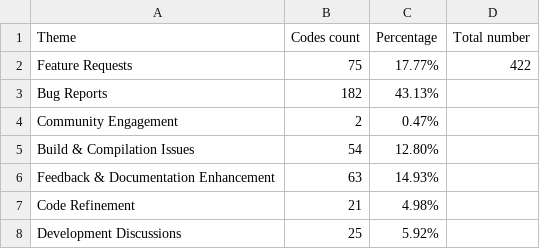
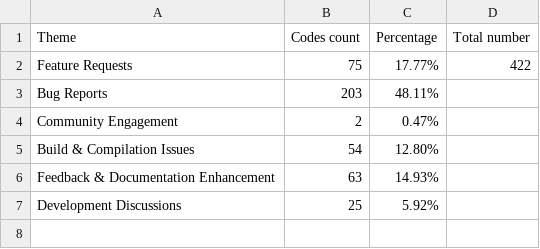
Before and after one commit to iivanoo/VST-plugins-replication-package, a CSV file: Qualitative analysis/CSVs Used/themes_and_codes.csv, drawn as a sheet.

Commit message:
Bug theme and code theme merged

```diff
--- a/Qualitative analysis/CSVs Used/themes_and_codes.csv
+++ b/Qualitative analysis/CSVs Used/themes_and_codes.csv
@@ -2,3 +2,3 @@
 Feature Requests,75,17.77%,422
-Bug Reports,182,43.13%,
+Bug Reports,203,48.11%,
 Community Engagement,2,0.47%,
@@ -6,3 +6,2 @@ Build & Compilation Issues,54,12.80%,
 Feedback & Documentation Enhancement,63,14.93%,
-Code Refinement,21,4.98%,
 Development Discussions,25,5.92%,
```
